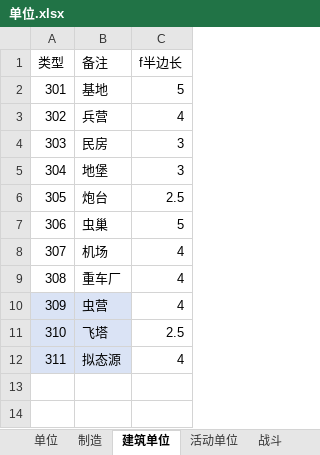
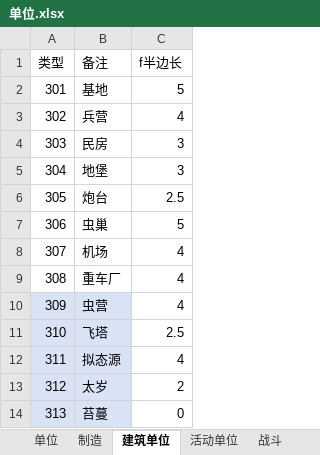
Before and after one commit to 544898458/Iocp20Coroutine, an Excel workbook: Iocp20Coroutine/表/单位.xlsx, sheet 建筑单位, drawn as a sheet; values as stored, in another font and other column widths than the file's, no borders; the diff names each change by its address in the sheet, - before the commit and + after, or states it on an @@ line.

```diff
--- a/Iocp20Coroutine/表/单位.xlsx (sheet 建筑单位)
+++ b/Iocp20Coroutine/表/单位.xlsx (sheet 建筑单位)
+row 13: 312 | 太岁 | 2
+row 14: 313 | 苔蔓 | 0
```
Also changed, not shown: sheet 制造, sheet 单位, 17 other files.
